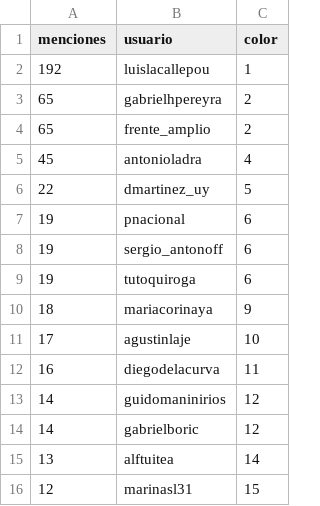
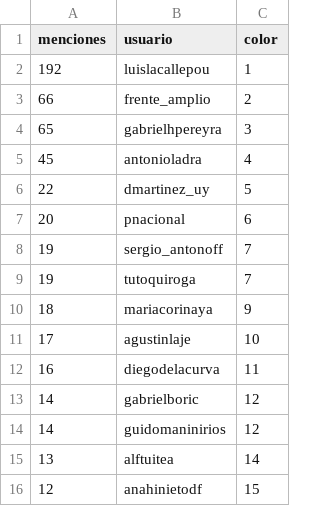
Before and after one commit to verdierdiego/analisis-sentimientos, a CSV file: balotaje/Actualizacion_Graficos/menciones_balotaje.csv, drawn as a sheet.

```diff
--- a/balotaje/Actualizacion_Graficos/menciones_balotaje.csv
+++ b/balotaje/Actualizacion_Graficos/menciones_balotaje.csv
@@ -2,9 +2,9 @@ menciones,usuario,color
 192,luislacallepou,1
-65,gabrielhpereyra,2
-65,frente_amplio,2
+66,frente_amplio,2
+65,gabrielhpereyra,3
 45,antonioladra,4
 22,dmartinez_uy,5
-19,pnacional,6
-19,sergio_antonoff,6
-19,tutoquiroga,6
+20,pnacional,6
+19,sergio_antonoff,7
+19,tutoquiroga,7
 18,mariacorinaya,9
@@ -12,5 +12,5 @@ menciones,usuario,color
 16,diegodelacurva,11
+14,gabrielboric,12
 14,guidomaninirios,12
-14,gabrielboric,12
 13,alftuitea,14
-12,marinasl31,15
+12,anahinietodf,15
```
Also changed, not shown: balotaje/Actualizacion_Graficos/hashtags_balotaje.csv, 7 other files.
